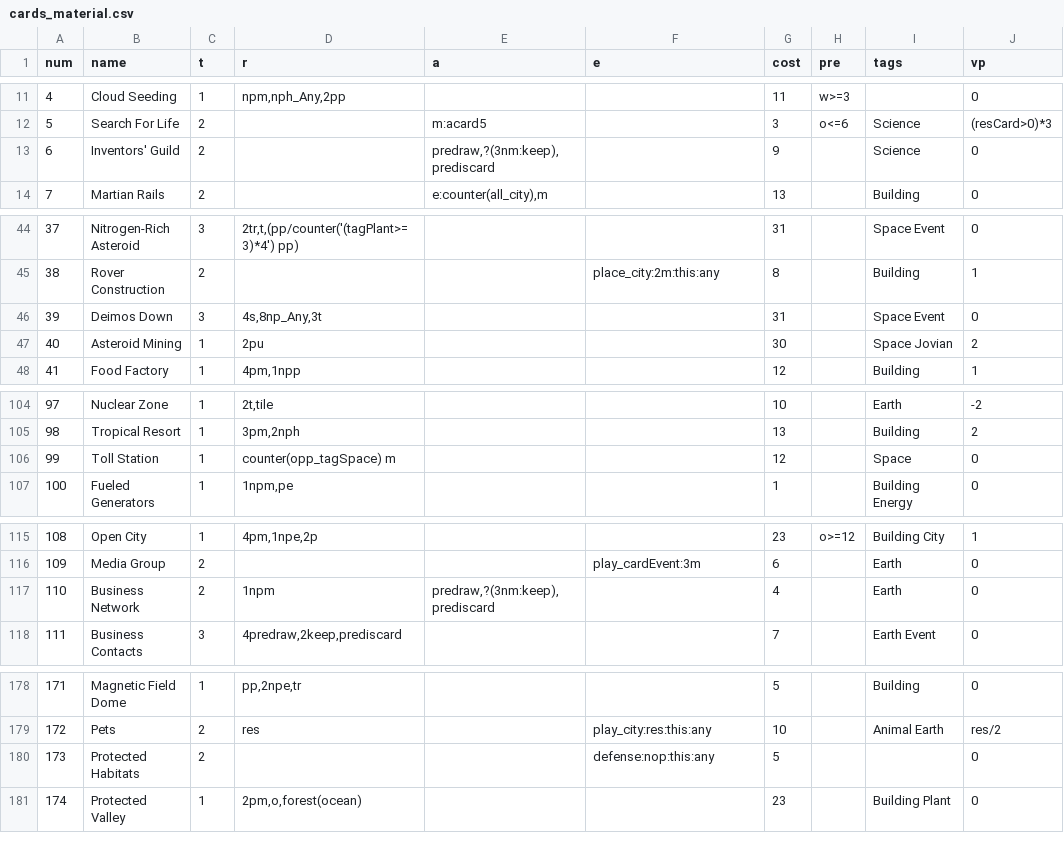
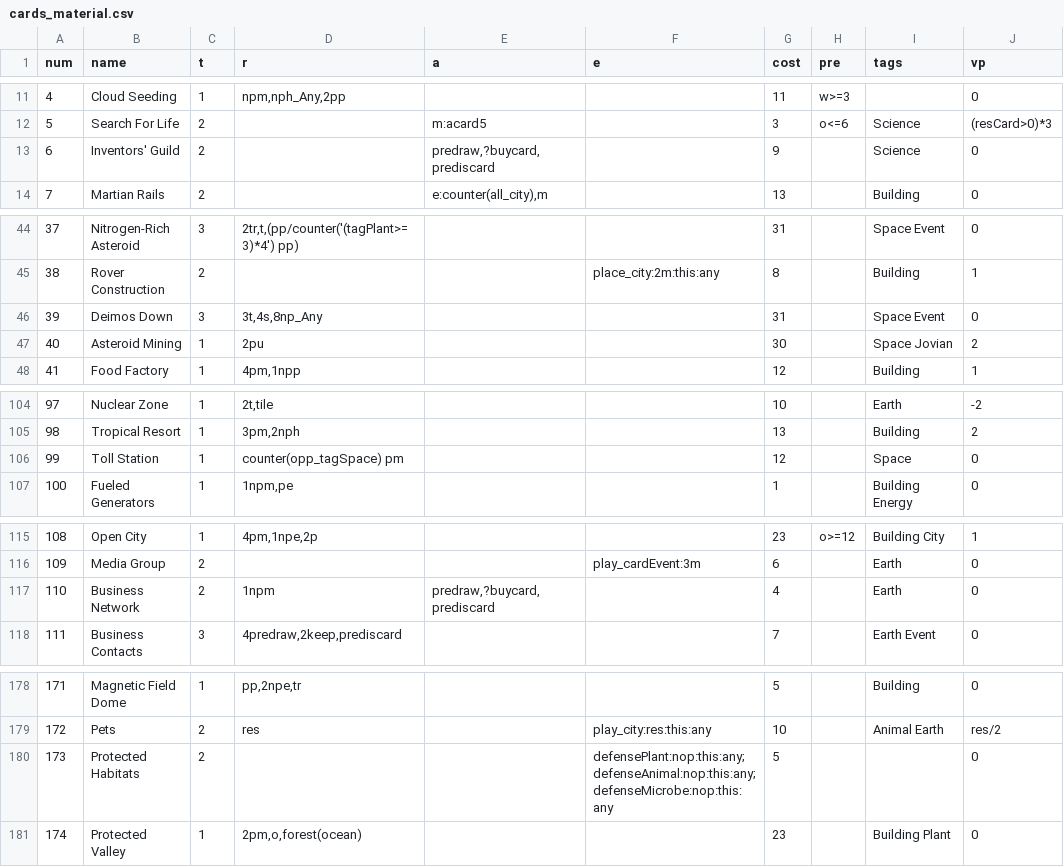
Before and after one commit to elaskavaia/bga-mars, a CSV file: misc/cards_material.csv, drawn as a sheet; only a part is shown, gaps mark what is left out; the diff covers the shown part only; the diff names each change by its address in the sheet, - before the commit and + after, or states it on an @@ line.

```diff
--- a/misc/cards_material.csv
+++ b/misc/cards_material.csv
-E13 (a): predraw,?(3nm:keep),prediscard
+E13 (a): predraw,?buycard,prediscard
-D46 (r): 4s,8np_Any,3t
+D46 (r): 3t,4s,8np_Any
-D106 (r): counter(opp_tagSpace) m
+D106 (r): counter(opp_tagSpace) pm
-E117 (a): predraw,?(3nm:keep),prediscard
+E117 (a): predraw,?buycard,prediscard
-F180 (e): defense:nop:this:any
+F180 (e): defensePlant:nop:this:any;defenseAnimal:nop:this:any;defenseMicrobe:nop:this:any
```
Also changed, not shown: 1 edited cell elsewhere in this file, misc/op_material.csv, 17 other files.
